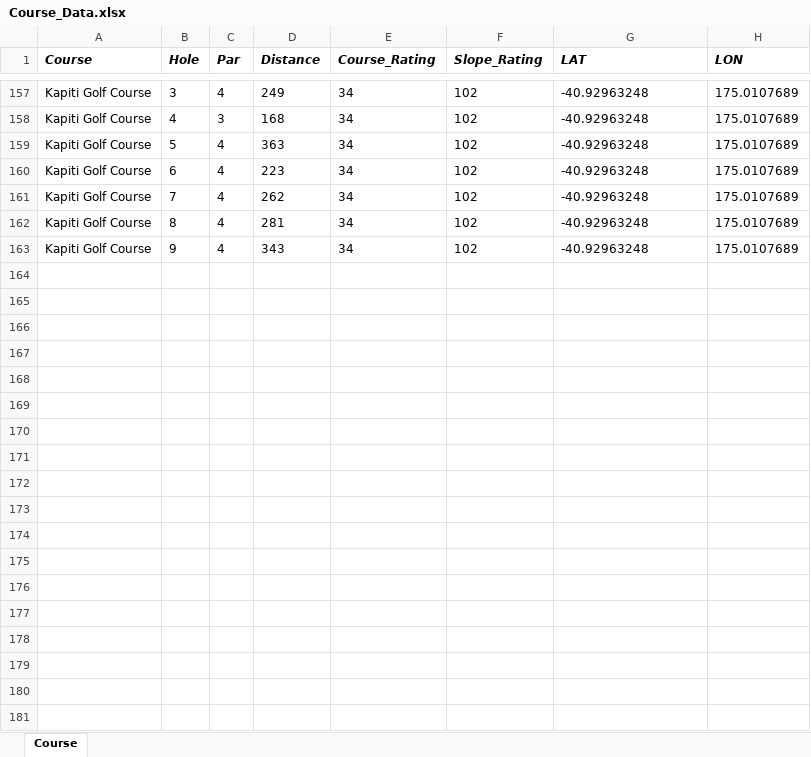
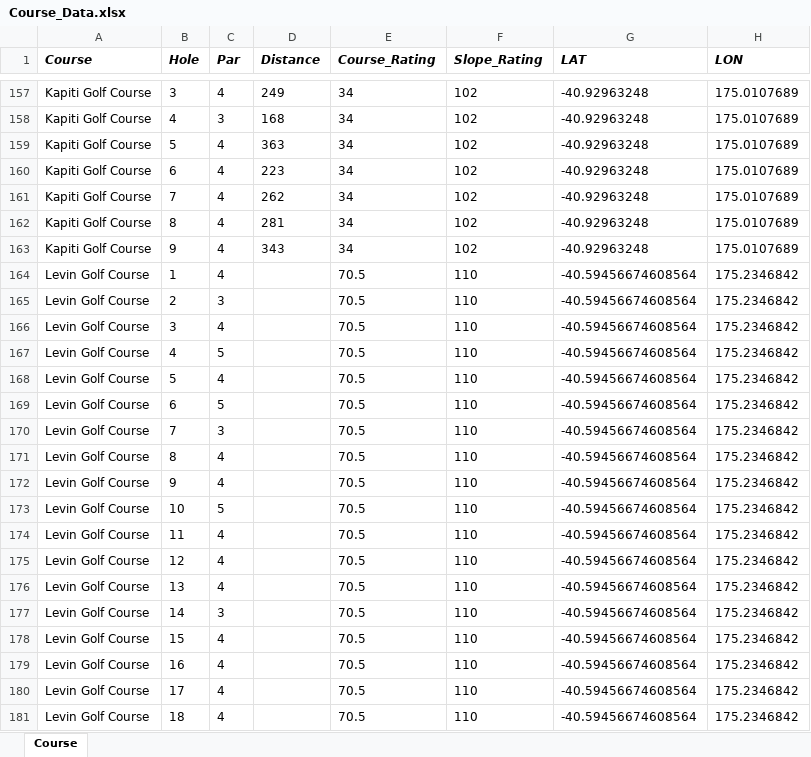
Before and after one commit to RussellChubb/Golfah, an Excel workbook: app/data/Course_Data.xlsx, sheet Course, drawn as a sheet; only a part is shown, gaps mark what is left out; values as stored, in another font and other column widths than the file's, no borders; the diff names each change by its address in the sheet, - before the commit and + after, or states it on an @@ line.

Commit message:
feat/ fixed a dataloader thing and added more courses

```diff
--- a/app/data/Course_Data.xlsx (sheet Course)
+++ b/app/data/Course_Data.xlsx (sheet Course)
+row 164: Levin Golf Course | 1 | 4 |  | 70.5 | 110 | -40.59456674608564 | 175.2346842
+row 165: Levin Golf Course | 2 | 3 |  | 70.5 | 110 | -40.59456674608564 | 175.2346842
+row 166: Levin Golf Course | 3 | 4 |  | 70.5 | 110 | -40.59456674608564 | 175.2346842
+row 167: Levin Golf Course | 4 | 5 |  | 70.5 | 110 | -40.59456674608564 | 175.2346842
+row 168: Levin Golf Course | 5 | 4 |  | 70.5 | 110 | -40.59456674608564 | 175.2346842
+row 169: Levin Golf Course | 6 | 5 |  | 70.5 | 110 | -40.59456674608564 | 175.2346842
+row 170: Levin Golf Course | 7 | 3 |  | 70.5 | 110 | -40.59456674608564 | 175.2346842
+row 171: Levin Golf Course | 8 | 4 |  | 70.5 | 110 | -40.59456674608564 | 175.2346842
+row 172: Levin Golf Course | 9 | 4 |  | 70.5 | 110 | -40.59456674608564 | 175.2346842
+row 173: Levin Golf Course | 10 | 5 |  | 70.5 | 110 | -40.59456674608564 | 175.2346842
+row 174: Levin Golf Course | 11 | 4 |  | 70.5 | 110 | -40.59456674608564 | 175.2346842
+row 175: Levin Golf Course | 12 | 4 |  | 70.5 | 110 | -40.59456674608564 | 175.2346842
+row 176: Levin Golf Course | 13 | 4 |  | 70.5 | 110 | -40.59456674608564 | 175.2346842
+row 177: Levin Golf Course | 14 | 3 |  | 70.5 | 110 | -40.59456674608564 | 175.2346842
+row 178: Levin Golf Course | 15 | 4 |  | 70.5 | 110 | -40.59456674608564 | 175.2346842
+row 179: Levin Golf Course | 16 | 4 |  | 70.5 | 110 | -40.59456674608564 | 175.2346842
+row 180: Levin Golf Course | 17 | 4 |  | 70.5 | 110 | -40.59456674608564 | 175.2346842
+row 181: Levin Golf Course | 18 | 4 |  | 70.5 | 110 | -40.59456674608564 | 175.2346842
```
Also changed, not shown: 3 other files.
